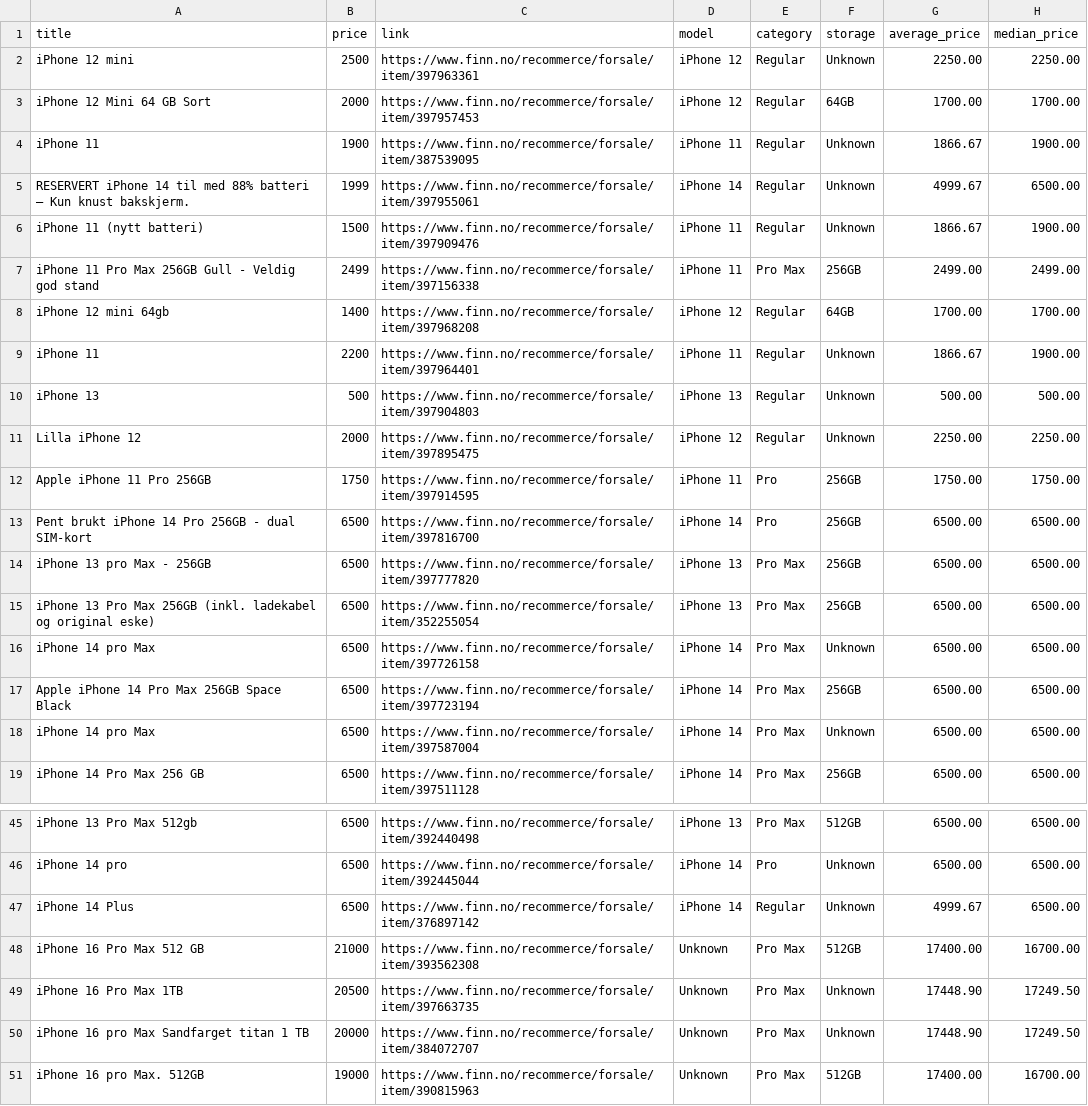
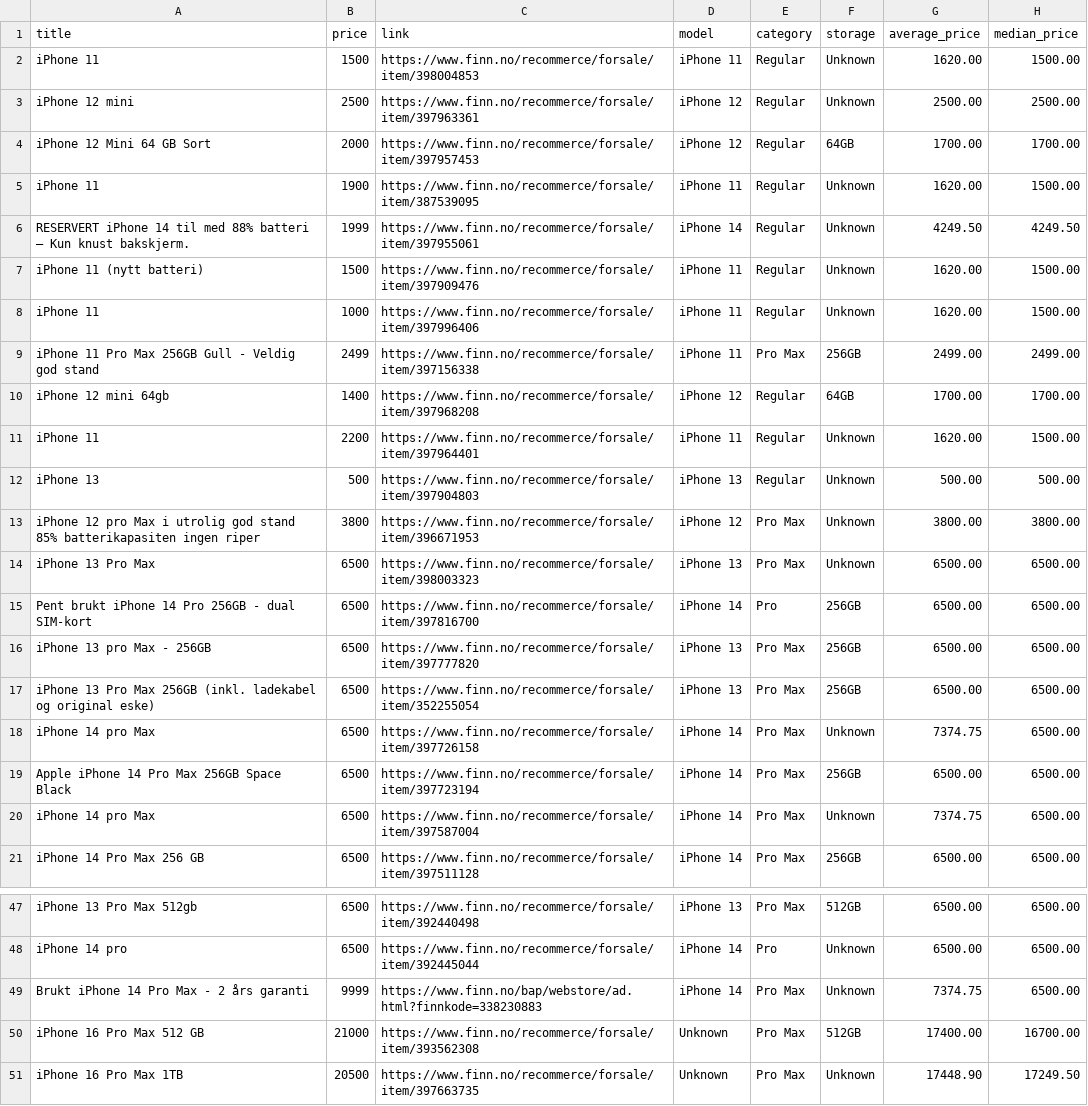
Before and after one commit to JibbelJabbel/Scrap, a CSV file: iphone.csv, drawn as a sheet; only a part is shown, gaps mark what is left out; the shorter side is filled out with more unchanged rows; the diff covers the shown part only.

```diff
--- a/iphone.csv
+++ b/iphone.csv
@@ -1,13 +1,15 @@
 title,price,link,model,category,storage,average_price,median_price
-iPhone 12 mini,2500,https://www.finn.no/recommerce/forsale/item/397963361,iPhone 12,Regular,Unknown,2250.00,2250.00
+iPhone 11,1500,https://www.finn.no/recommerce/forsale/item/398004853,iPhone 11,Regular,Unknown,1620.00,1500.00
+iPhone 12 mini,2500,https://www.finn.no/recommerce/forsale/item/397963361,iPhone 12,Regular,Unknown,2500.00,2500.00
 iPhone 12 Mini 64 GB Sort,2000,https://www.finn.no/recommerce/forsale/item/397957453,iPhone 12,Regular,64GB,1700.00,1700.00
-iPhone 11,1900,https://www.finn.no/recommerce/forsale/item/387539095,iPhone 11,Regular,Unknown,1866.67,1900.00
-RESERVERT iPhone 14 til med 88% batteri – Kun knust bakskjerm.,1999,https://www.finn.no/recommerce/forsale/item/397955061,iPhone 14,Regular,Unknown,4999.67,6500.00
-iPhone 11 (nytt batteri),1500,https://www.finn.no/recommerce/forsale/item/397909476,iPhone 11,Regular,Unknown,1866.67,1900.00
+iPhone 11,1900,https://www.finn.no/recommerce/forsale/item/387539095,iPhone 11,Regular,Unknown,1620.00,1500.00
+RESERVERT iPhone 14 til med 88% batteri – Kun knust bakskjerm.,1999,https://www.finn.no/recommerce/forsale/item/397955061,iPhone 14,Regular,Unknown,4249.50,4249.50
+iPhone 11 (nytt batteri),1500,https://www.finn.no/recommerce/forsale/item/397909476,iPhone 11,Regular,Unknown,1620.00,1500.00
+iPhone 11,1000,https://www.finn.no/recommerce/forsale/item/397996406,iPhone 11,Regular,Unknown,1620.00,1500.00
 iPhone 11 Pro Max 256GB Gull - Veldig god stand,2499,https://www.finn.no/recommerce/forsale/item/397156338,iPhone 11,Pro Max,256GB,2499.00,2499.00
 iPhone 12 mini 64gb,1400,https://www.finn.no/recommerce/forsale/item/397968208,iPhone 12,Regular,64GB,1700.00,1700.00
-iPhone 11,2200,https://www.finn.no/recommerce/forsale/item/397964401,iPhone 11,Regular,Unknown,1866.67,1900.00
+iPhone 11,2200,https://www.finn.no/recommerce/forsale/item/397964401,iPhone 11,Regular,Unknown,1620.00,1500.00
 iPhone 13,500,https://www.finn.no/recommerce/forsale/item/397904803,iPhone 13,Regular,Unknown,500.00,500.00
-Lilla iPhone 12,2000,https://www.finn.no/recommerce/forsale/item/397895475,iPhone 12,Regular,Unknown,2250.00,2250.00
-Apple iPhone 11 Pro 256GB,1750,https://www.finn.no/recommerce/forsale/item/397914595,iPhone 11,Pro,256GB,1750.00,1750.00
+iPhone 12 pro Max i utrolig god stand 85% batterikapasiten ingen riper,3800,https://www.finn.no/recommerce/forsale/item/396671953,iPhone 12,Pro Max,Unknown,3800.00,3800.00
+iPhone 13 Pro Max,6500,https://www.finn.no/recommerce/forsale/item/398003323,iPhone 13,Pro Max,Unknown,6500.00,6500.00
 Pent brukt iPhone 14 Pro 256GB - dual SIM-kort,6500,https://www.finn.no/recommerce/forsale/item/397816700,iPhone 14,Pro,256GB,6500.00,6500.00
@@ -15,5 +17,5 @@ iPhone 13 pro Max - 256GB,6500,https://www.finn.no/recommerce/forsale/item/39777
 iPhone 13 Pro Max 256GB (inkl. ladekabel og original eske),6500,https://www.finn.no/recommerce/forsale/item/352255054,iPhone 13,Pro Max,256GB,6500.00,6500.00
-iPhone 14 pro Max,6500,https://www.finn.no/recommerce/forsale/item/397726158,iPhone 14,Pro Max,Unknown,6500.00,6500.00
+iPhone 14 pro Max,6500,https://www.finn.no/recommerce/forsale/item/397726158,iPhone 14,Pro Max,Unknown,7374.75,6500.00
 Apple iPhone 14 Pro Max 256GB Space Black,6500,https://www.finn.no/recommerce/forsale/item/397723194,iPhone 14,Pro Max,256GB,6500.00,6500.00
-iPhone 14 pro Max,6500,https://www.finn.no/recommerce/forsale/item/397587004,iPhone 14,Pro Max,Unknown,6500.00,6500.00
+iPhone 14 pro Max,6500,https://www.finn.no/recommerce/forsale/item/397587004,iPhone 14,Pro Max,Unknown,7374.75,6500.00
 iPhone 14 Pro Max 256 GB,6500,https://www.finn.no/recommerce/forsale/item/397511128,iPhone 14,Pro Max,256GB,6500.00,6500.00
@@ -46,3 +48,3 @@ iPhone 13 Pro Max 512gb,6500,https://www.finn.no/recommerce/forsale/item/3924404
 iPhone 14 pro,6500,https://www.finn.no/recommerce/forsale/item/392445044,iPhone 14,Pro,Unknown,6500.00,6500.00
-iPhone 14 Plus,6500,https://www.finn.no/recommerce/forsale/item/376897142,iPhone 14,Regular,Unknown,4999.67,6500.00
+Brukt iPhone 14 Pro Max - 2 års garanti,9999,https://www.finn.no/bap/webstore/ad.html?finnkode=338230883,iPhone 14,Pro Max,Unknown,7374.75,6500.00
 iPhone 16 Pro Max 512 GB,21000,https://www.finn.no/recommerce/forsale/item/393562308,Unknown,Pro Max,512GB,17400.00,16700.00
```
Also changed, not shown: 3 edited cells elsewhere in this file.
